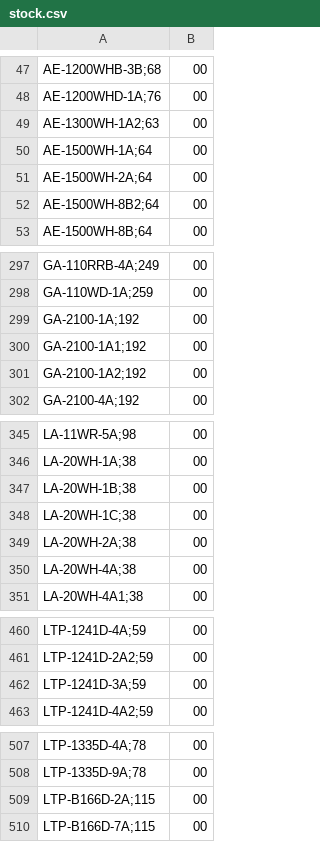
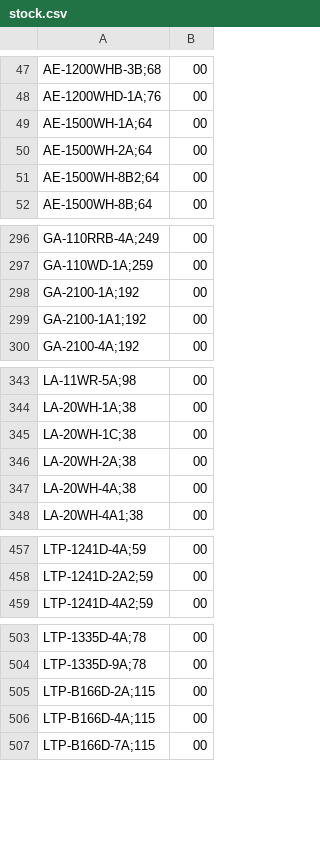
Before and after one commit to DaihatsuHub/CATALOGO-RELOJES-CASIO, a CSV file: stock.csv, drawn as a sheet; only a part is shown, gaps mark what is left out; removed rows and columns are numbered as before the commit, all else as after; the diff covers the shown part only; the diff names each change by its address in the sheet, - before the commit and + after, or states it on an @@ line.

Commit message:
Add files via upload

```diff
--- a/stock.csv
+++ b/stock.csv
-row 49: AE-1300WH-1A2;63 | 00
-row 301: GA-2100-1A2;192 | 00
-row 347: LA-20WH-1B;38 | 00
-row 462: LTP-1241D-3A;59 | 00
+row 506: LTP-B166D-4A;115 | 00
```
Also changed, not shown: 2 removed rows elsewhere in this file.
